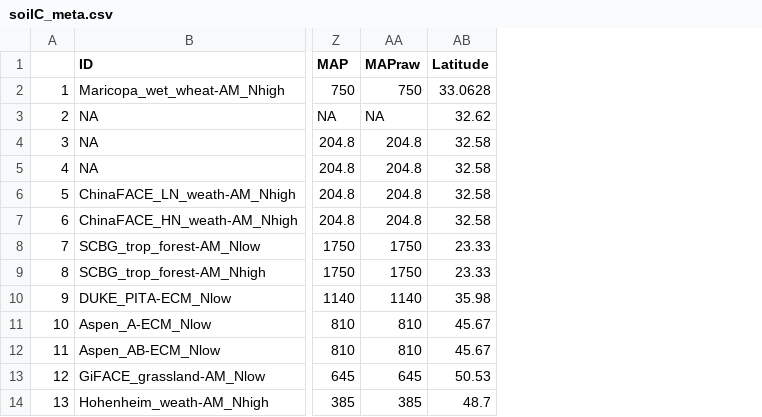
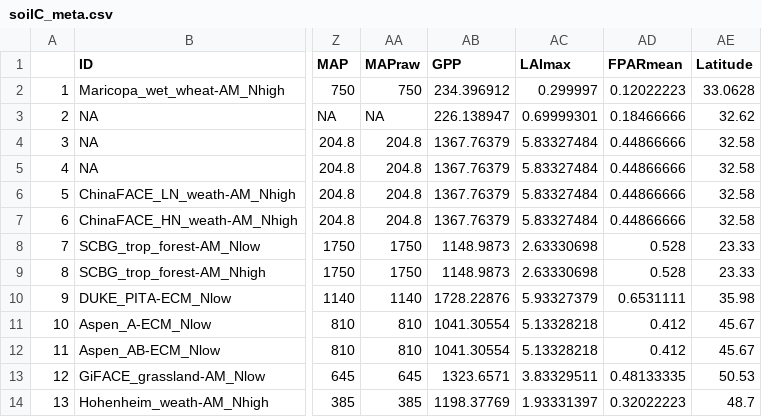
Before and after one commit to cesarterrer/SoilC_CO2, a CSV file: soilC_meta.csv, drawn as a sheet; only a part is shown, gaps mark what is left out; the diff names each change by its address in the sheet, - before the commit and + after, or states it on an @@ line.

```diff
--- a/soilC_meta.csv
+++ b/soilC_meta.csv
+column AB (GPP), rows 2-14: 234.396912 | 226.138947 | 1367.76379 | 1367.76379 | 1367.76379 | 1367.76379 | 1148.9873 | 1148.9873 | 1728.22876 | 1041.30554 | 1041.30554 | 1323.6571 | 1198.37769
+column AC (LAImax), rows 2-14: 0.299997 | 0.69999301 | 5.83327484 | 5.83327484 | 5.83327484 | 5.83327484 | 2.63330698 | 2.63330698 | 5.93327379 | 5.13328218 | 5.13328218 | 3.83329511 | 1.93331397
+column AD (FPARmean), rows 2-14: 0.12022223 | 0.18466666 | 0.44866666 | 0.44866666 | 0.44866666 | 0.44866666 | 0.528 | 0.528 | 0.6531111 | 0.412 | 0.412 | 0.48133335 | 0.32022223
```
Also changed, not shown: 14 other files.
